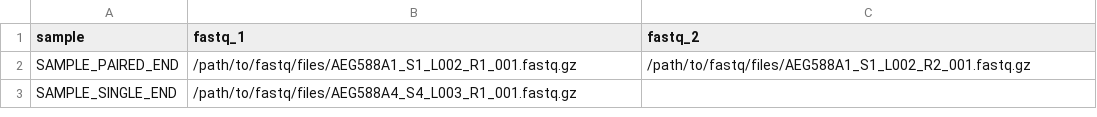
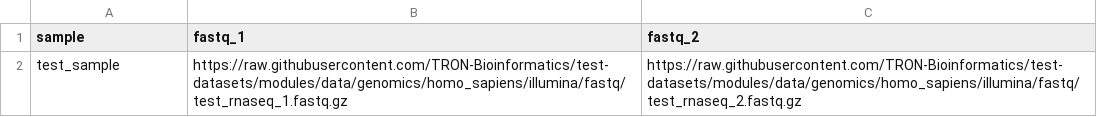
Before and after one commit to TRON-Bioinformatics/EasyFuse, a CSV file: assets/samplesheet.csv, drawn as a sheet; removed rows and columns are numbered as before the commit, all else as after; the diff names each change by its address in the sheet, - before the commit and + after, or states it on an @@ line.

```diff
--- a/assets/samplesheet.csv
+++ b/assets/samplesheet.csv
-row 2: SAMPLE_PAIRED_END | /path/to/fastq/files/AEG588A1_S1_L002_R1_001.fastq.gz | /path/to/fastq/files/AEG588A1_S1_L002_R2_001.fastq.gz
-row 3: SAMPLE_SINGLE_END | /path/to/fastq/files/AEG588A4_S4_L003_R1_001.fastq.gz
+row 2: test_sample | https://raw.githubusercontent.com/TRON-Bioinformatics/test-datasets/modules/data/genomics/homo_sapiens/illumina/fastq/test_rnaseq_1.fastq.gz | https://raw.githubusercontent.com/TRON-Bioinformatics/test-datasets/modules/data/genomics/homo_sapiens/illumina/fastq/test_rnaseq_2.fastq.gz
```
Also changed, not shown: 10 other files.
